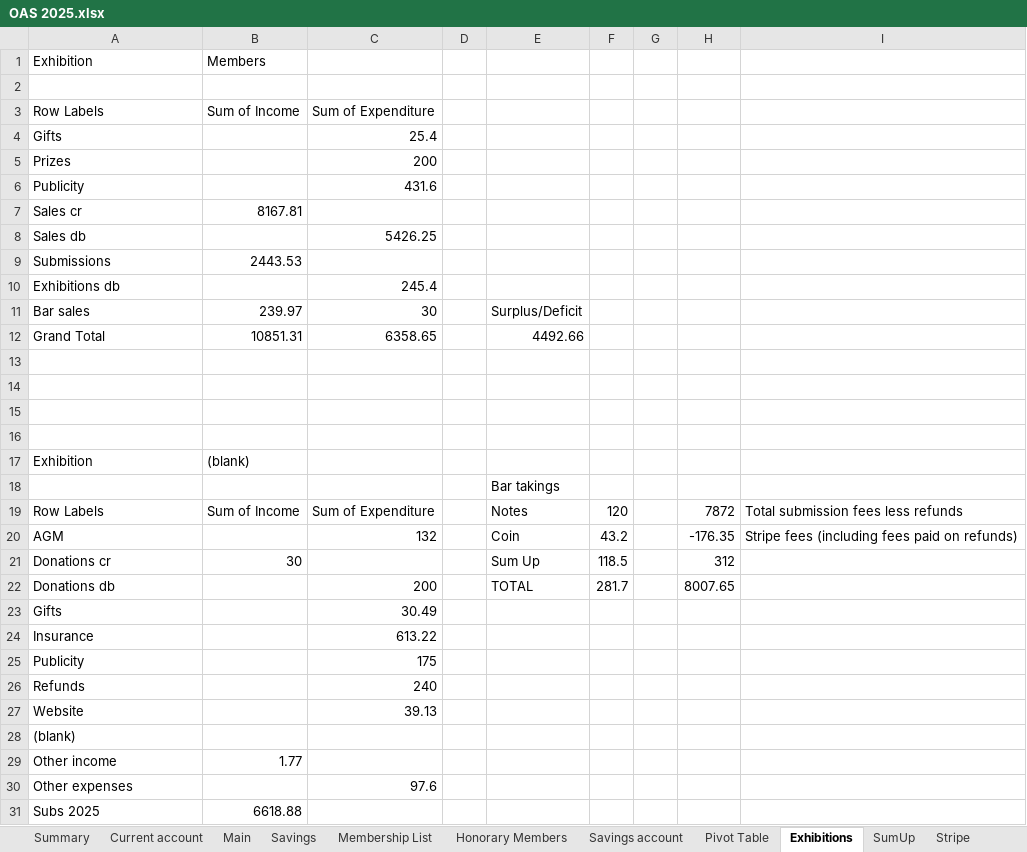
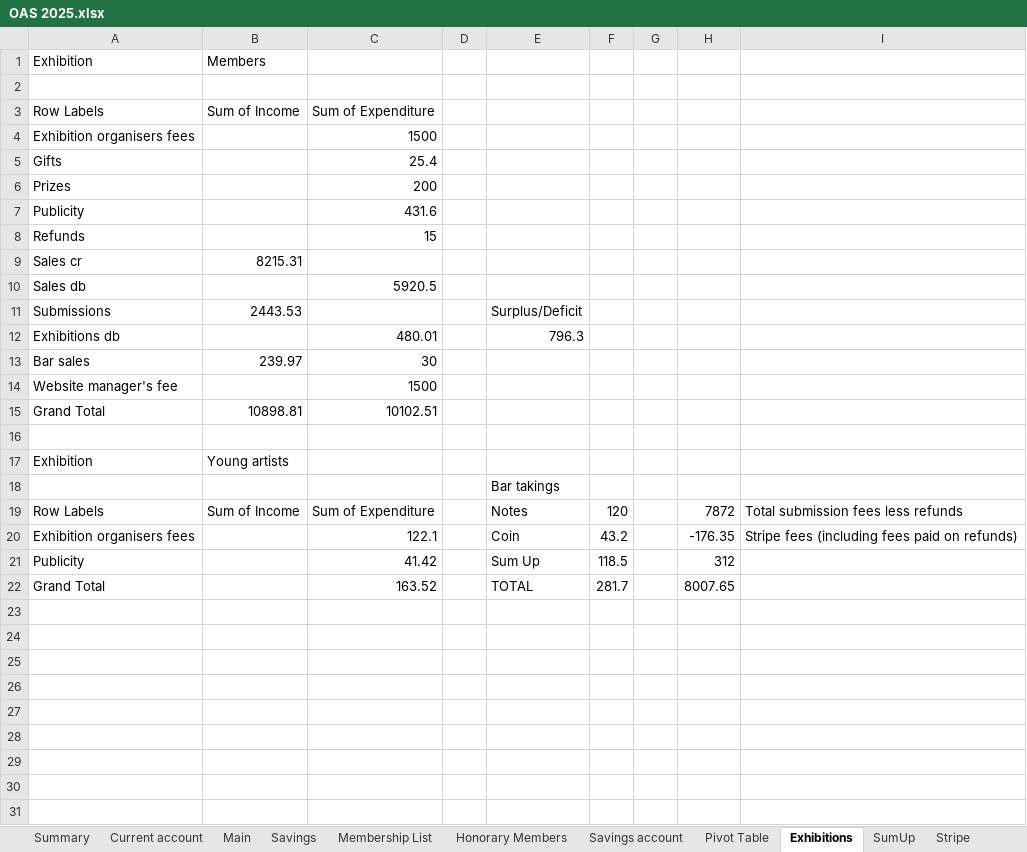
Before and after one commit to dnbarron/OAS_Finances_2025, an Excel workbook: OAS 2025.xlsx, sheet Exhibitions, drawn as a sheet; only a part is shown; values as stored, in another font and other column widths than the file's, no borders; removed rows and columns are numbered as before the commit, all else as after; the diff covers the shown part only; the diff names each change by its address in the sheet, - before the commit and + after, or states it on an @@ line.

Commit message:
Added Young Artists exhibition

```diff
--- a/OAS 2025.xlsx (sheet Exhibitions)
+++ b/OAS 2025.xlsx (sheet Exhibitions)
+row 4: Exhibition organisers fees |  | 1500
+row 8: Refunds |  | 15
-B9: 8167.81
+B9: 8215.31
-C10: 5426.25
+C10: 5920.5
-E11: (empty)
+E11: Surplus/Deficit
-C12: 245.4
+C12: 480.01
-E12: (empty)
+E12: 796.3
-E13: Surplus/Deficit
+E13: (empty)
-row 12: Grand Total | 10851.31 | 6358.65 |  | 4492.66
+row 14: Website manager's fee |  | 1500
+row 15: Grand Total | 10898.81 | 10102.51
-row 14: (empty)
-row 15: (empty)
-row 16: (empty)
-B17: (blank)
+B17: Young artists
-A20: AGM
+A20: Exhibition organisers fees
-C20: 132
+C20: 122.1
-A21: Donations cr
+A21: Publicity
-B21: 30
+B21: (empty)
-C21: (empty)
+C21: 41.42
-A22: Donations db
+A22: Grand Total
-C22: 200
+C22: 163.52
-row 23: Gifts |  | 30.49
-row 24: Insurance |  | 613.22
-row 25: Publicity |  | 175
-row 26: Refunds |  | 240
-row 27: Website |  | 39.13
-row 28: (blank)
-row 29: Other income | 1.77
-row 30: Other expenses |  | 97.6
-row 31: Subs 2025 | 6618.88
```
Also changed, not shown: 3 removed rows elsewhere in this sheet, sheet Current account, sheet Main, sheet Summary, sheet Pivot Table, sheet Savings account, sheet Lists, 1 more sheet, 1 other file.
